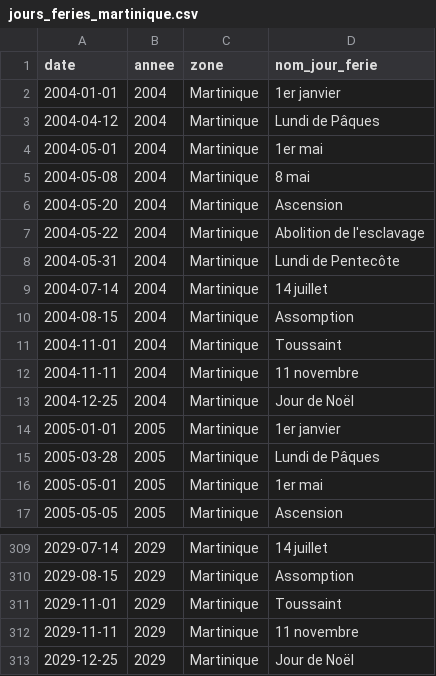
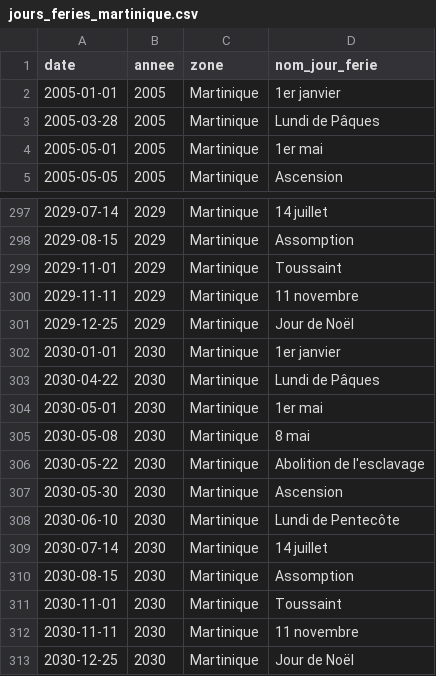
Before and after one commit to etalab/jours-feries-france-data, a CSV file: data/csv/jours_feries_martinique.csv, drawn as a sheet; only a part is shown, gaps mark what is left out; removed rows and columns are numbered as before the commit, all else as after; the diff covers the shown part only; the diff names each change by its address in the sheet, - before the commit and + after, or states it on an @@ line.

```diff
--- a/data/csv/jours_feries_martinique.csv
+++ b/data/csv/jours_feries_martinique.csv
-row 2: 2004-01-01 | 2004 | Martinique | 1er janvier
-row 3: 2004-04-12 | 2004 | Martinique | Lundi de Pâques
-row 4: 2004-05-01 | 2004 | Martinique | 1er mai
-row 5: 2004-05-08 | 2004 | Martinique | 8 mai
-row 6: 2004-05-20 | 2004 | Martinique | Ascension
-row 7: 2004-05-22 | 2004 | Martinique | Abolition de l'esclavage
-row 8: 2004-05-31 | 2004 | Martinique | Lundi de Pentecôte
-row 9: 2004-07-14 | 2004 | Martinique | 14 juillet
-row 10: 2004-08-15 | 2004 | Martinique | Assomption
-row 11: 2004-11-01 | 2004 | Martinique | Toussaint
-row 12: 2004-11-11 | 2004 | Martinique | 11 novembre
-row 13: 2004-12-25 | 2004 | Martinique | Jour de Noël
+row 302: 2030-01-01 | 2030 | Martinique | 1er janvier
+row 303: 2030-04-22 | 2030 | Martinique | Lundi de Pâques
+row 304: 2030-05-01 | 2030 | Martinique | 1er mai
+row 305: 2030-05-08 | 2030 | Martinique | 8 mai
+row 306: 2030-05-22 | 2030 | Martinique | Abolition de l'esclavage
+row 307: 2030-05-30 | 2030 | Martinique | Ascension
+row 308: 2030-06-10 | 2030 | Martinique | Lundi de Pentecôte
+row 309: 2030-07-14 | 2030 | Martinique | 14 juillet
+row 310: 2030-08-15 | 2030 | Martinique | Assomption
+row 311: 2030-11-01 | 2030 | Martinique | Toussaint
+row 312: 2030-11-11 | 2030 | Martinique | 11 novembre
+row 313: 2030-12-25 | 2030 | Martinique | Jour de Noël
```
Also changed, not shown: 1 moved row elsewhere in this file, data/csv/jours_feries_alsace-moselle.csv, data/csv/jours_feries_guadeloupe.csv, 42 other files.
